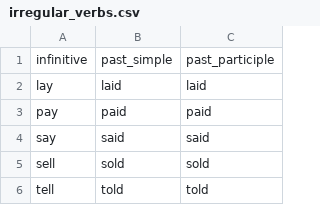
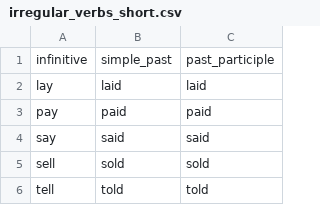
Before and after one commit to gitchander/enles, a CSV file: verbs/irregular_verbs_short.csv (was verbs/irregular_verbs.csv), drawn as a sheet; only a part is shown; the diff covers the shown part only.

```diff
--- a/verbs/irregular_verbs.csv
+++ b/verbs/irregular_verbs_short.csv
@@ -1,2 +1,2 @@
-infinitive,past_simple,past_participle
+infinitive,simple_past,past_participle
 lay,laid,laid
```
Also changed, not shown: 26 added rows elsewhere in this file, irregular_verbs.csv, 11 other files.
